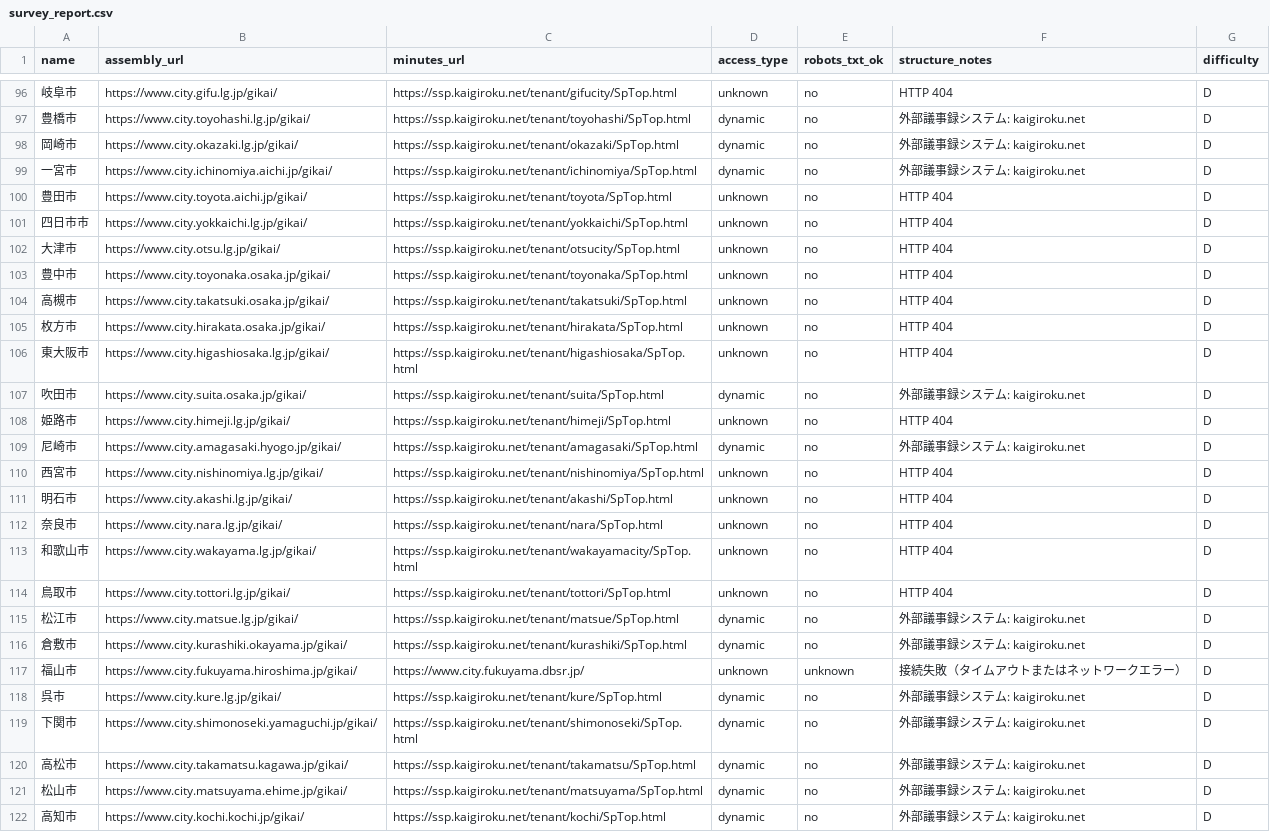
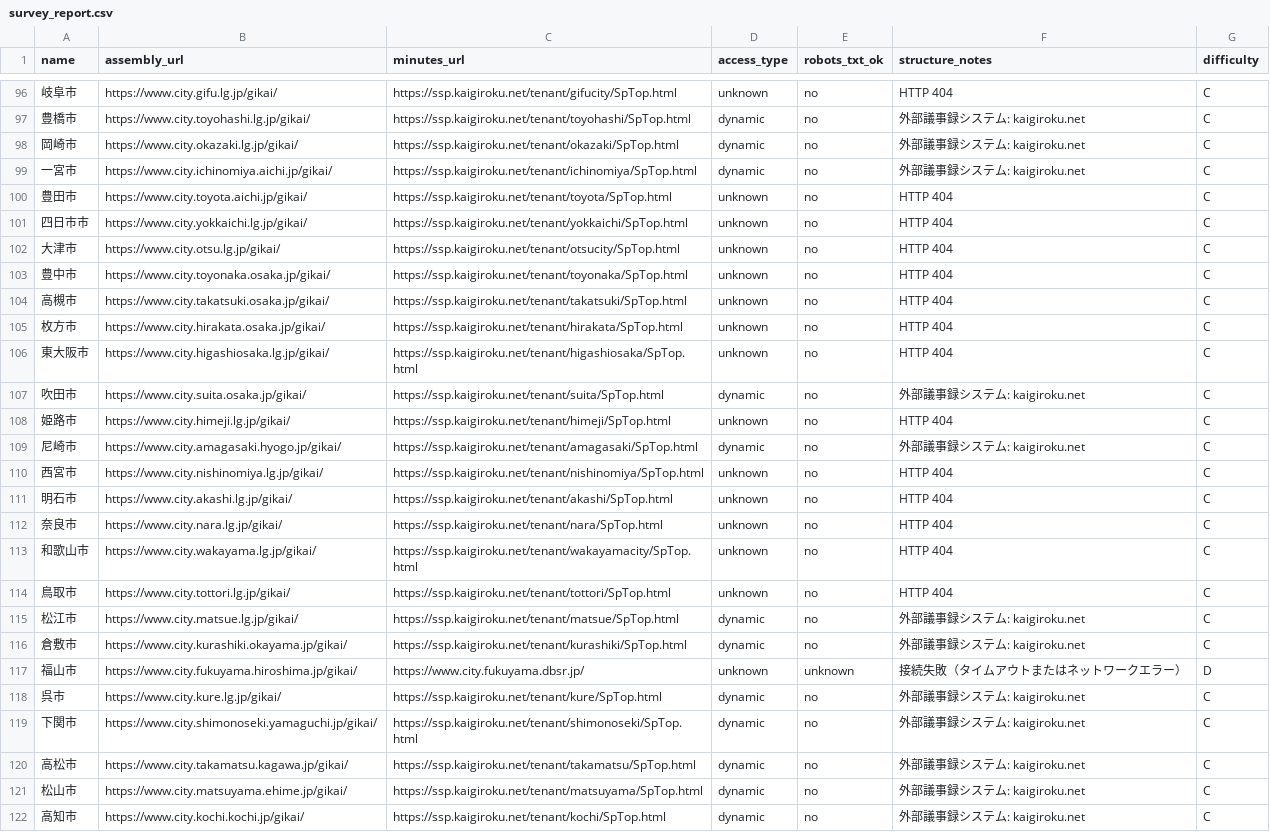
Before and after one commit to hisakofujita-spec/lobbyai-local, a CSV file: reports/survey_report.csv, drawn as a sheet; only a part is shown, gaps mark what is left out; the diff covers the shown part only; the diff names each change by its address in the sheet, - before the commit and + after, or states it on an @@ line.

```diff
--- a/reports/survey_report.csv
+++ b/reports/survey_report.csv
-G96:G116 (difficulty): D
+G96:G116 (difficulty): C
-G118:G122 (difficulty): D
+G118:G122 (difficulty): C
```
Also changed, not shown: 54 edited cells elsewhere in this file, 48 other files.
